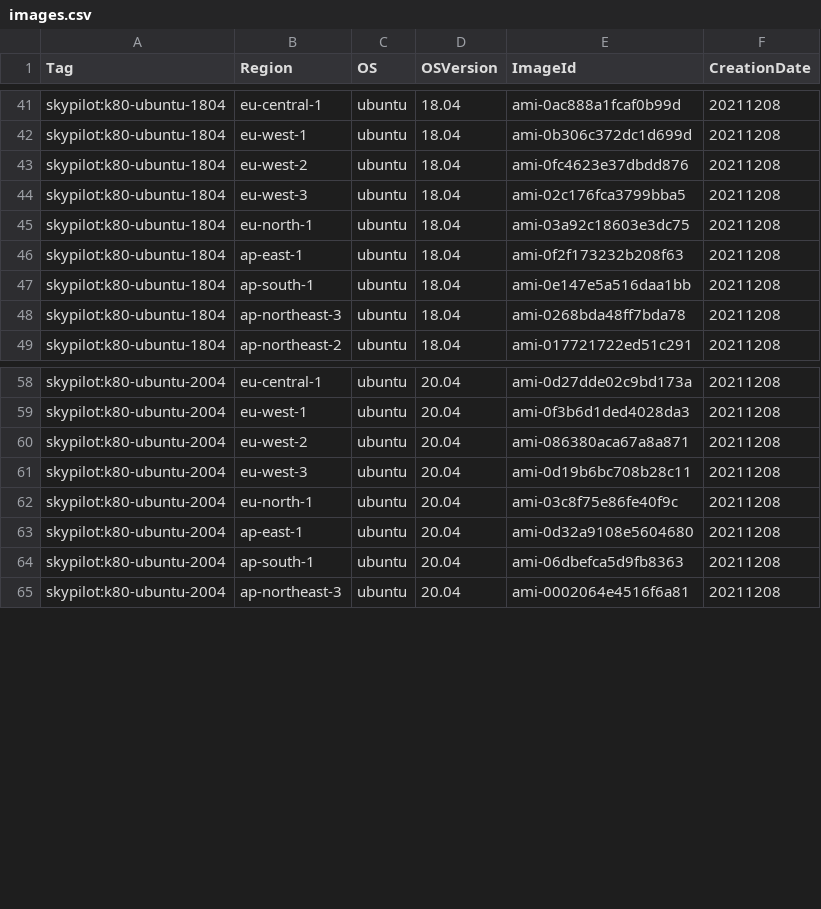
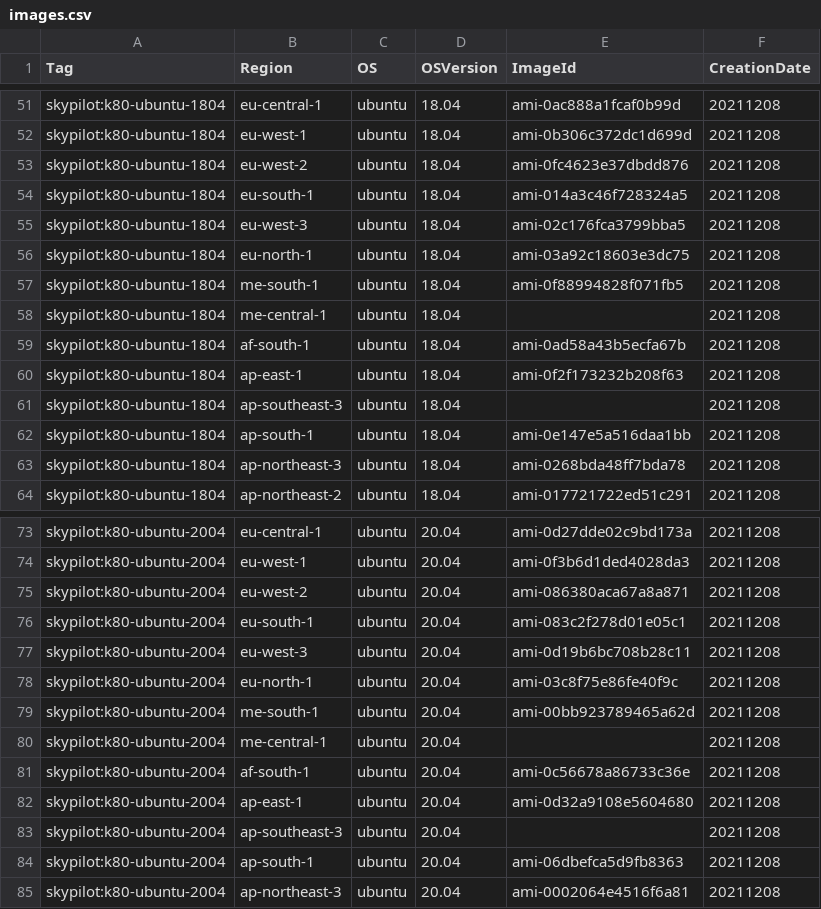
Before and after one commit to skypilot-org/skypilot-catalog, a CSV file: catalogs/v5/aws/images.csv, drawn as a sheet; only a part is shown, gaps mark what is left out; the diff covers the shown part only.

```diff
--- a/catalogs/v5/aws/images.csv
+++ b/catalogs/v5/aws/images.csv
@@ -43,5 +53,10 @@ skypilot:k80-ubuntu-1804,eu-west-1,ubuntu,18.04,ami-0b306c372dc1d699d,20211208
 skypilot:k80-ubuntu-1804,eu-west-2,ubuntu,18.04,ami-0fc4623e37dbdd876,20211208
+skypilot:k80-ubuntu-1804,eu-south-1,ubuntu,18.04,ami-014a3c46f728324a5,20211208
 skypilot:k80-ubuntu-1804,eu-west-3,ubuntu,18.04,ami-02c176fca3799bba5,20211208
 skypilot:k80-ubuntu-1804,eu-north-1,ubuntu,18.04,ami-03a92c18603e3dc75,20211208
+skypilot:k80-ubuntu-1804,me-south-1,ubuntu,18.04,ami-0f88994828f071fb5,20211208
+skypilot:k80-ubuntu-1804,me-central-1,ubuntu,18.04,,20211208
+skypilot:k80-ubuntu-1804,af-south-1,ubuntu,18.04,ami-0ad58a43b5ecfa67b,20211208
 skypilot:k80-ubuntu-1804,ap-east-1,ubuntu,18.04,ami-0f2f173232b208f63,20211208
+skypilot:k80-ubuntu-1804,ap-southeast-3,ubuntu,18.04,,20211208
 skypilot:k80-ubuntu-1804,ap-south-1,ubuntu,18.04,ami-0e147e5a516daa1bb,20211208
@@ -60,5 +75,10 @@ skypilot:k80-ubuntu-2004,eu-west-1,ubuntu,20.04,ami-0f3b6d1ded4028da3,20211208
 skypilot:k80-ubuntu-2004,eu-west-2,ubuntu,20.04,ami-086380aca67a8a871,20211208
+skypilot:k80-ubuntu-2004,eu-south-1,ubuntu,20.04,ami-083c2f278d01e05c1,20211208
 skypilot:k80-ubuntu-2004,eu-west-3,ubuntu,20.04,ami-0d19b6bc708b28c11,20211208
 skypilot:k80-ubuntu-2004,eu-north-1,ubuntu,20.04,ami-03c8f75e86fe40f9c,20211208
+skypilot:k80-ubuntu-2004,me-south-1,ubuntu,20.04,ami-00bb923789465a62d,20211208
+skypilot:k80-ubuntu-2004,me-central-1,ubuntu,20.04,,20211208
+skypilot:k80-ubuntu-2004,af-south-1,ubuntu,20.04,ami-0c56678a86733c36e,20211208
 skypilot:k80-ubuntu-2004,ap-east-1,ubuntu,20.04,ami-0d32a9108e5604680,20211208
+skypilot:k80-ubuntu-2004,ap-southeast-3,ubuntu,20.04,,20211208
 skypilot:k80-ubuntu-2004,ap-south-1,ubuntu,20.04,ami-06dbefca5d9fb8363,20211208
```
Also changed, not shown: 10 added rows elsewhere in this file, 1 other file.
